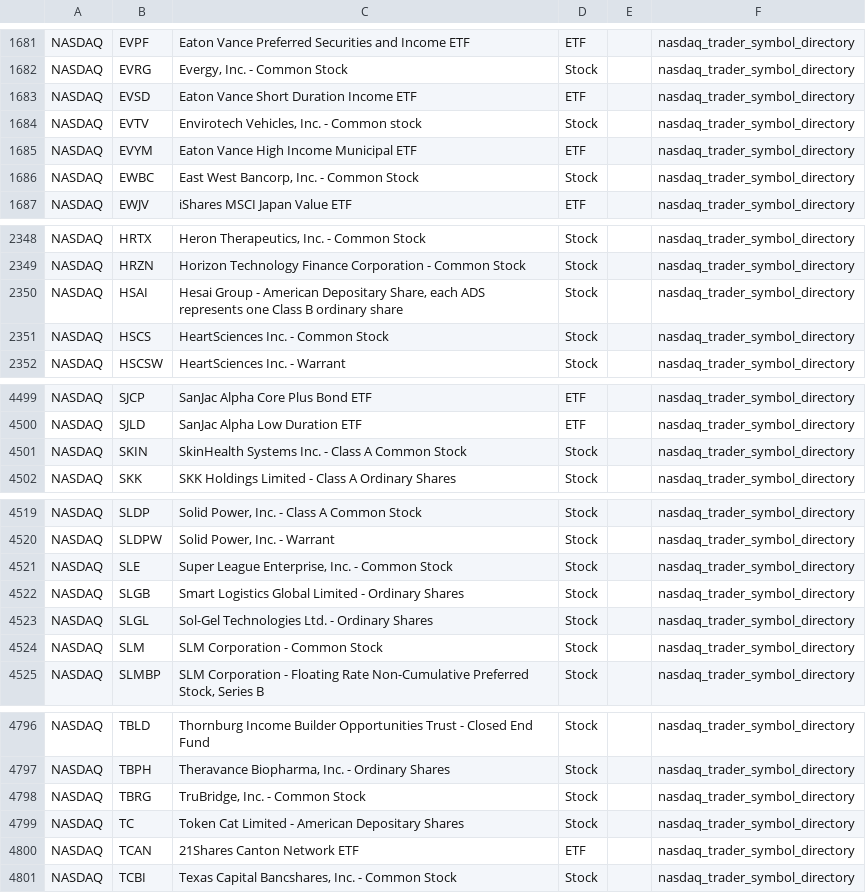
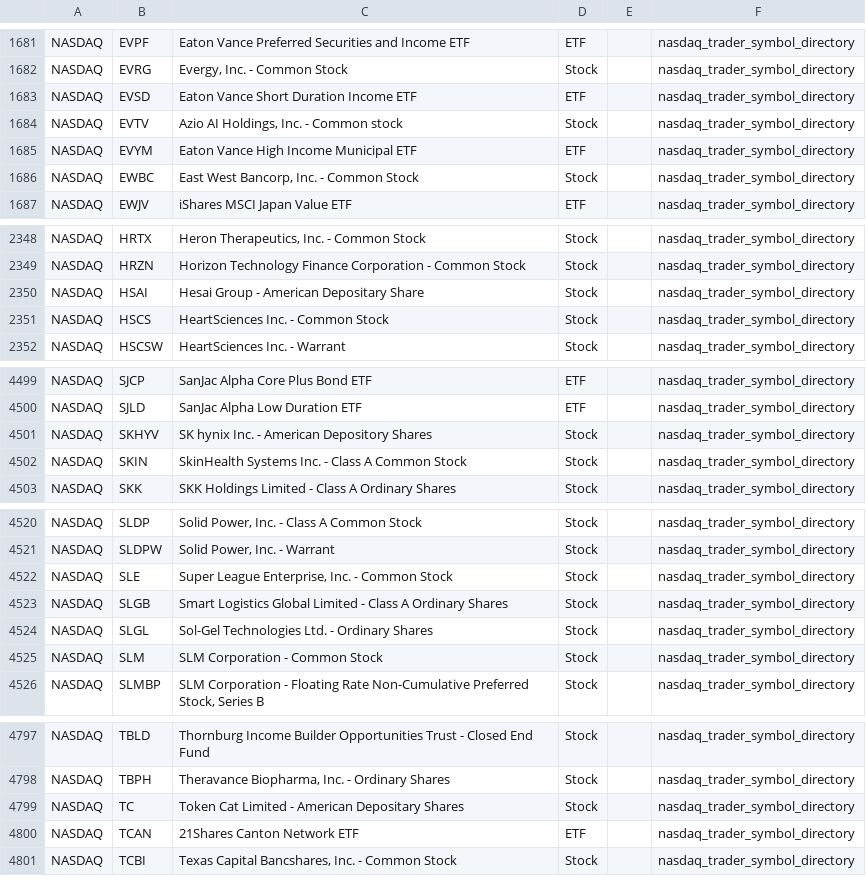
Before and after one commit to mrft/ticker-chronicle, a CSV file: data/raw/nasdaq.csv, drawn as a sheet; only a part is shown, gaps mark what is left out.

```diff
--- a/data/raw/nasdaq.csv
+++ b/data/raw/nasdaq.csv
@@ -1683,3 +1683,3 @@ NASDAQ,EVRG,"Evergy, Inc. - Common Stock",Stock,,nasdaq_trader_symbol_directory
 NASDAQ,EVSD,Eaton Vance Short Duration Income ETF,ETF,,nasdaq_trader_symbol_directory
-NASDAQ,EVTV,"Envirotech Vehicles, Inc. - Common stock",Stock,,nasdaq_trader_symbol_directory
+NASDAQ,EVTV,"Azio AI Holdings, Inc. - Common stock",Stock,,nasdaq_trader_symbol_directory
 NASDAQ,EVYM,Eaton Vance High Income Municipal ETF,ETF,,nasdaq_trader_symbol_directory
@@ -2349,3 +2349,3 @@ NASDAQ,HRTX,"Heron Therapeutics, Inc. - Common Stock",Stock,,nasdaq_trader_symbo
 NASDAQ,HRZN,Horizon Technology Finance Corporation - Common Stock,Stock,,nasdaq_trader_symbol_directory
-NASDAQ,HSAI,"Hesai Group - American Depositary Share, each ADS represents one Class B ordinary share",Stock,,nasdaq_trader_symbol_directory
+NASDAQ,HSAI,Hesai Group - American Depositary Share,Stock,,nasdaq_trader_symbol_directory
 NASDAQ,HSCS,HeartSciences Inc. - Common Stock,Stock,,nasdaq_trader_symbol_directory
@@ -4500,2 +4500,3 @@ NASDAQ,SJCP,SanJac Alpha Core Plus Bond ETF,ETF,,nasdaq_trader_symbol_directory
 NASDAQ,SJLD,SanJac Alpha Low Duration ETF,ETF,,nasdaq_trader_symbol_directory
+NASDAQ,SKHYV,SK hynix Inc. - American Depository Shares,Stock,,nasdaq_trader_symbol_directory
 NASDAQ,SKIN,SkinHealth Systems Inc. - Class A Common Stock,Stock,,nasdaq_trader_symbol_directory
@@ -4521,3 +4522,3 @@ NASDAQ,SLDPW,"Solid Power, Inc. - Warrant",Stock,,nasdaq_trader_symbol_directory
 NASDAQ,SLE,"Super League Enterprise, Inc. - Common Stock",Stock,,nasdaq_trader_symbol_directory
-NASDAQ,SLGB,Smart Logistics Global Limited - Ordinary Shares,Stock,,nasdaq_trader_symbol_directory
+NASDAQ,SLGB,Smart Logistics Global Limited - Class A Ordinary Shares,Stock,,nasdaq_trader_symbol_directory
 NASDAQ,SLGL,Sol-Gel Technologies Ltd. - Ordinary Shares,Stock,,nasdaq_trader_symbol_directory
@@ -4797,3 +4798,2 @@ NASDAQ,TBLD,Thornburg Income Builder Opportunities Trust - Closed End Fund,Stock
 NASDAQ,TBPH,"Theravance Biopharma, Inc. - Ordinary Shares",Stock,,nasdaq_trader_symbol_directory
-NASDAQ,TBRG,"TruBridge, Inc. - Common Stock",Stock,,nasdaq_trader_symbol_directory
 NASDAQ,TC,Token Cat Limited - American Depositary Shares,Stock,,nasdaq_trader_symbol_directory
```
Also changed, not shown: data/master_database.csv, data/raw/nyse.csv, 1 other file.
